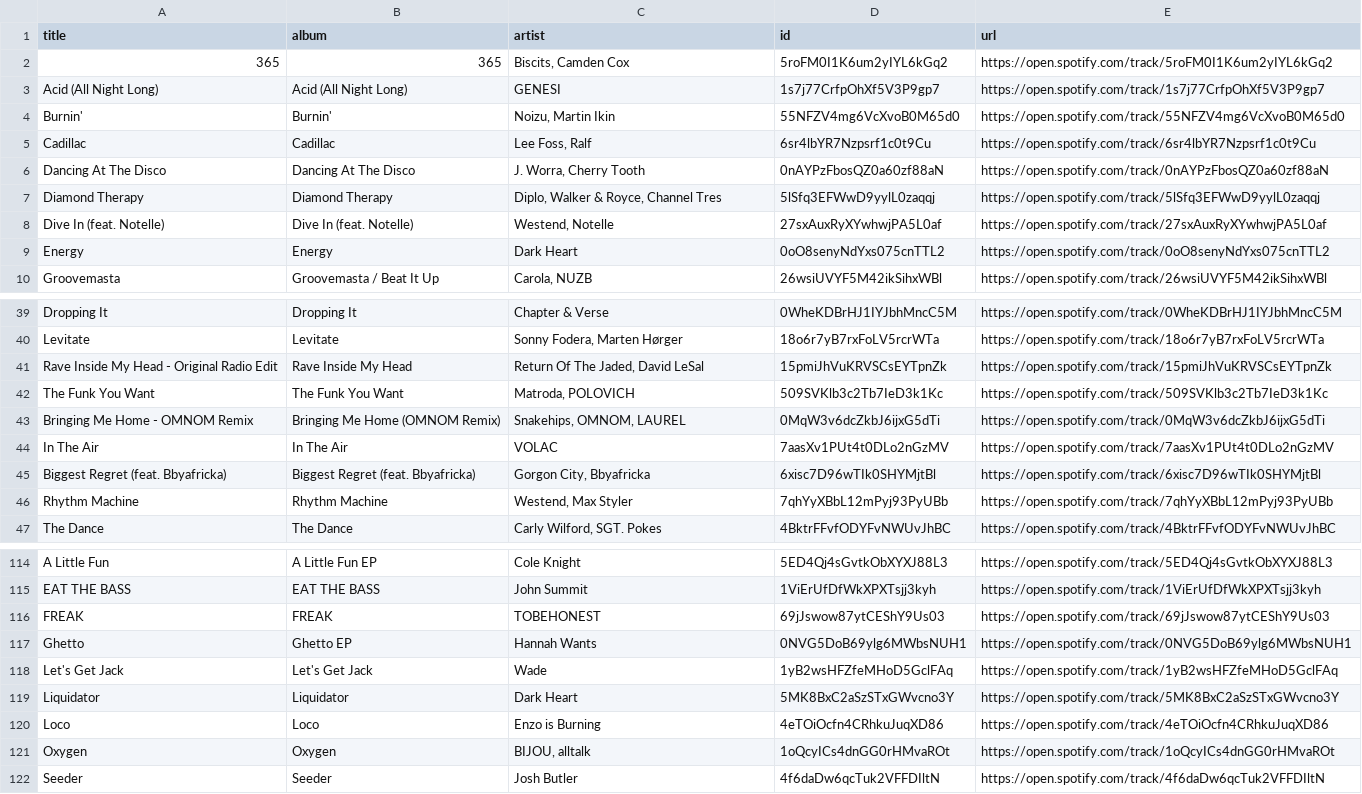
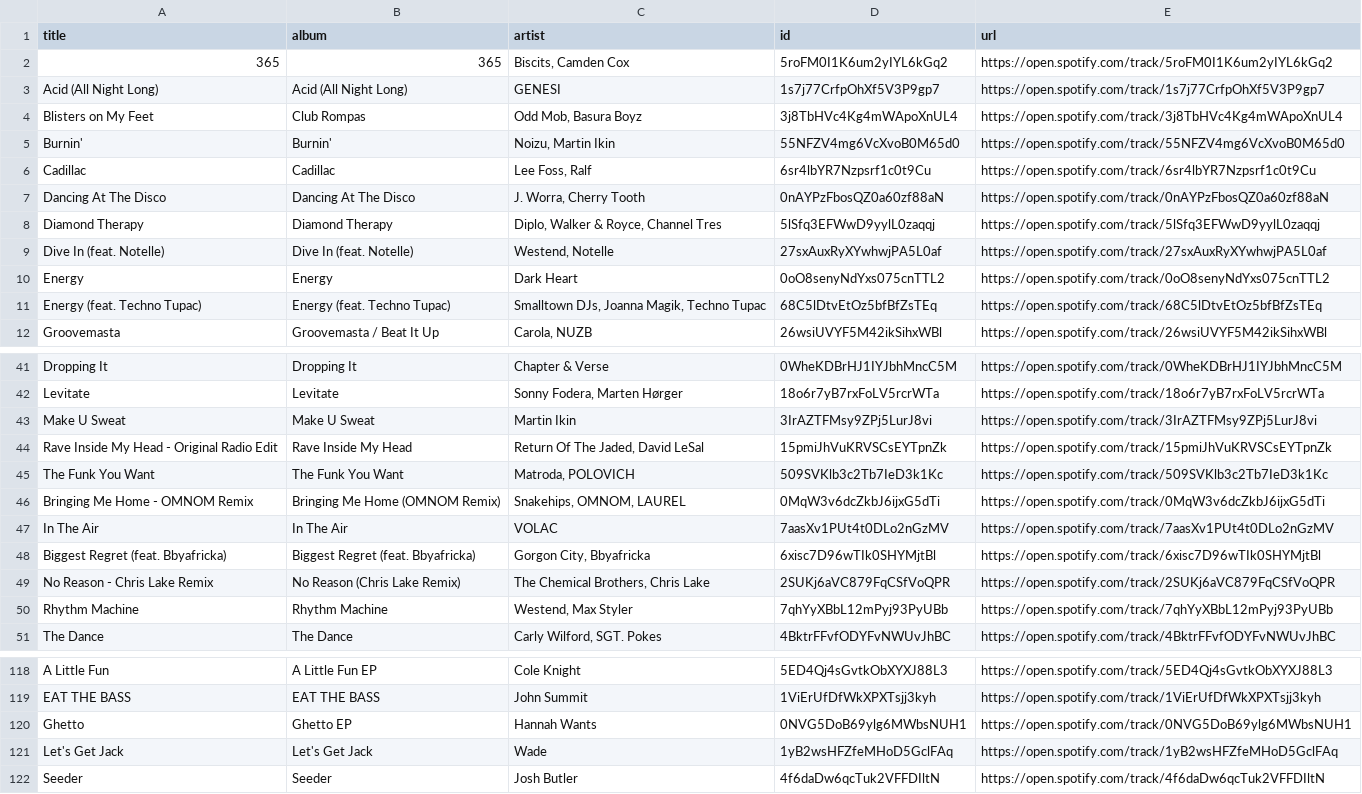
Before and after one commit to unex/dews_beats, a CSV file: playlists/Tech House Operator.csv, drawn as a sheet; only a part is shown, gaps mark what is left out.

```diff
--- a/playlists/Tech House Operator.csv
+++ b/playlists/Tech House Operator.csv
@@ -3,2 +3,3 @@ title,album,artist,id,url
 Acid (All Night Long),Acid (All Night Long),GENESI,1s7j77CrfpOhXf5V3P9gp7,https://open.spotify.com/track/1s7j77CrfpOhXf5V3P9gp7
+Blisters on My Feet,Club Rompas,"Odd Mob, Basura Boyz",3j8TbHVc4Kg4mWApoXnUL4,https://open.spotify.com/track/3j8TbHVc4Kg4mWApoXnUL4
 Burnin',Burnin',"Noizu, Martin Ikin",55NFZV4mg6VcXvoB0M65d0,https://open.spotify.com/track/55NFZV4mg6VcXvoB0M65d0
@@ -9,2 +10,3 @@ Dive In (feat. Notelle),Dive In (feat. Notelle),"Westend, Notelle",27sxAuxRyXYwh
 Energy,Energy,Dark Heart,0oO8senyNdYxs075cnTTL2,https://open.spotify.com/track/0oO8senyNdYxs075cnTTL2
+Energy (feat. Techno Tupac),Energy (feat. Techno Tupac),"Smalltown DJs, Joanna Magik, Techno Tupac",68C5lDtvEtOz5bfBfZsTEq,https://open.spotify.com/track/68C5lDtvEtOz5bfBfZsTEq
 Groovemasta,Groovemasta / Beat It Up,"Carola, NUZB",26wsiUVYF5M42ikSihxWBl,https://open.spotify.com/track/26wsiUVYF5M42ikSihxWBl
@@ -40,2 +42,3 @@ Dropping It,Dropping It,Chapter & Verse,0WheKDBrHJ1IYJbhMncC5M,https://open.spot
 Levitate,Levitate,"Sonny Fodera, Marten Hørger",18o6r7yB7rxFoLV5rcrWTa,https://open.spotify.com/track/18o6r7yB7rxFoLV5rcrWTa
+Make U Sweat,Make U Sweat,Martin Ikin,3IrAZTFMsy9ZPj5LurJ8vi,https://open.spotify.com/track/3IrAZTFMsy9ZPj5LurJ8vi
 Rave Inside My Head - Original Radio Edit,Rave Inside My Head,"Return Of The Jaded, David LeSal",15pmiJhVuKRVSCsEYTpnZk,https://open.spotify.com/track/15pmiJhVuKRVSCsEYTpnZk
@@ -45,2 +48,3 @@ In The Air,In The Air,VOLAC,7aasXv1PUt4t0DLo2nGzMV,https://open.spotify.com/trac
 Biggest Regret (feat. Bbyafricka),Biggest Regret (feat. Bbyafricka),"Gorgon City, Bbyafricka",6xisc7D96wTIk0SHYMjtBl,https://open.spotify.com/track/6xisc7D96wTIk0SHYMjtBl
+No Reason - Chris Lake Remix,No Reason (Chris Lake Remix),"The Chemical Brothers, Chris Lake",2SUKj6aVC879FqCSfVoQPR,https://open.spotify.com/track/2SUKj6aVC879FqCSfVoQPR
 Rhythm Machine,Rhythm Machine,"Westend, Max Styler",7qhYyXBbL12mPyj93PyUBb,https://open.spotify.com/track/7qhYyXBbL12mPyj93PyUBb
@@ -115,8 +119,4 @@ A Little Fun,A Little Fun EP,Cole Knight,5ED4Qj4sGvtkObXYXJ88L3,https://open.spo
 EAT THE BASS,EAT THE BASS,John Summit,1ViErUfDfWkXPXTsjj3kyh,https://open.spotify.com/track/1ViErUfDfWkXPXTsjj3kyh
-FREAK,FREAK,TOBEHONEST,69jJswow87ytCEShY9Us03,https://open.spotify.com/track/69jJswow87ytCEShY9Us03
 Ghetto,Ghetto EP,Hannah Wants,0NVG5DoB69ylg6MWbsNUH1,https://open.spotify.com/track/0NVG5DoB69ylg6MWbsNUH1
 Let's Get Jack,Let's Get Jack,Wade,1yB2wsHFZfeMHoD5GclFAq,https://open.spotify.com/track/1yB2wsHFZfeMHoD5GclFAq
-Liquidator,Liquidator,Dark Heart,5MK8BxC2aSzSTxGWvcno3Y,https://open.spotify.com/track/5MK8BxC2aSzSTxGWvcno3Y
-Loco,Loco,Enzo is Burning,4eTOiOcfn4CRhkuJuqXD86,https://open.spotify.com/track/4eTOiOcfn4CRhkuJuqXD86
-Oxygen,Oxygen,"BIJOU, alltalk",1oQcyICs4dnGG0rHMvaROt,https://open.spotify.com/track/1oQcyICs4dnGG0rHMvaROt
 Seeder,Seeder,Josh Butler,4f6daDw6qcTuk2VFFDIltN,https://open.spotify.com/track/4f6daDw6qcTuk2VFFDIltN
```
Also changed, not shown: Saved Songs.csv, playlists/Chill Tracks.csv, 3 other files.
